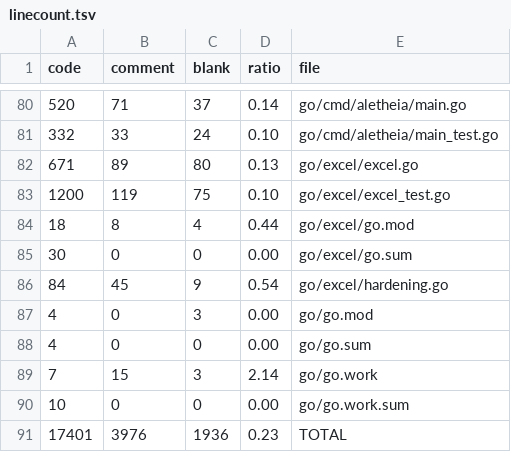
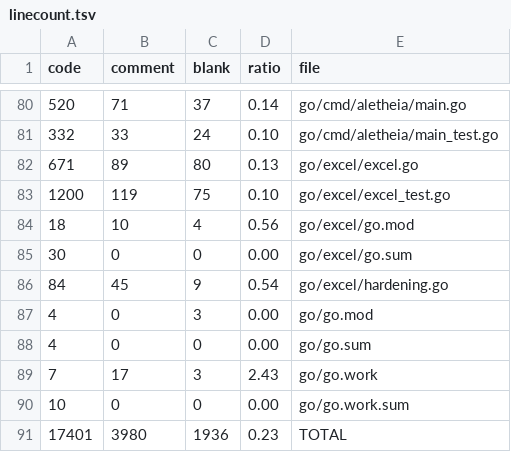
Before and after one commit to Jaetan/aletheia, a TSV file: .archive/reviews/frev-go-2026-09-16/end/linecount.tsv, drawn as a sheet; only a part is shown, gaps mark what is left out.

```diff
--- a/.archive/reviews/frev-go-2026-09-16/end/linecount.tsv
+++ b/.archive/reviews/frev-go-2026-09-16/end/linecount.tsv
@@ -83,3 +83,3 @@ code	comment	blank	ratio	file
 1200	119	75	0.10	go/excel/excel_test.go
-18	8	4	0.44	go/excel/go.mod
+18	10	4	0.56	go/excel/go.mod
 30	0	0	0.00	go/excel/go.sum
@@ -88,4 +88,4 @@ code	comment	blank	ratio	file
 4	0	0	0.00	go/go.sum
-7	15	3	2.14	go/go.work
+7	17	3	2.43	go/go.work
 10	0	0	0.00	go/go.work.sum
-17401	3976	1936	0.23	TOTAL
+17401	3980	1936	0.23	TOTAL
```
Also changed, not shown: 4 other files.
